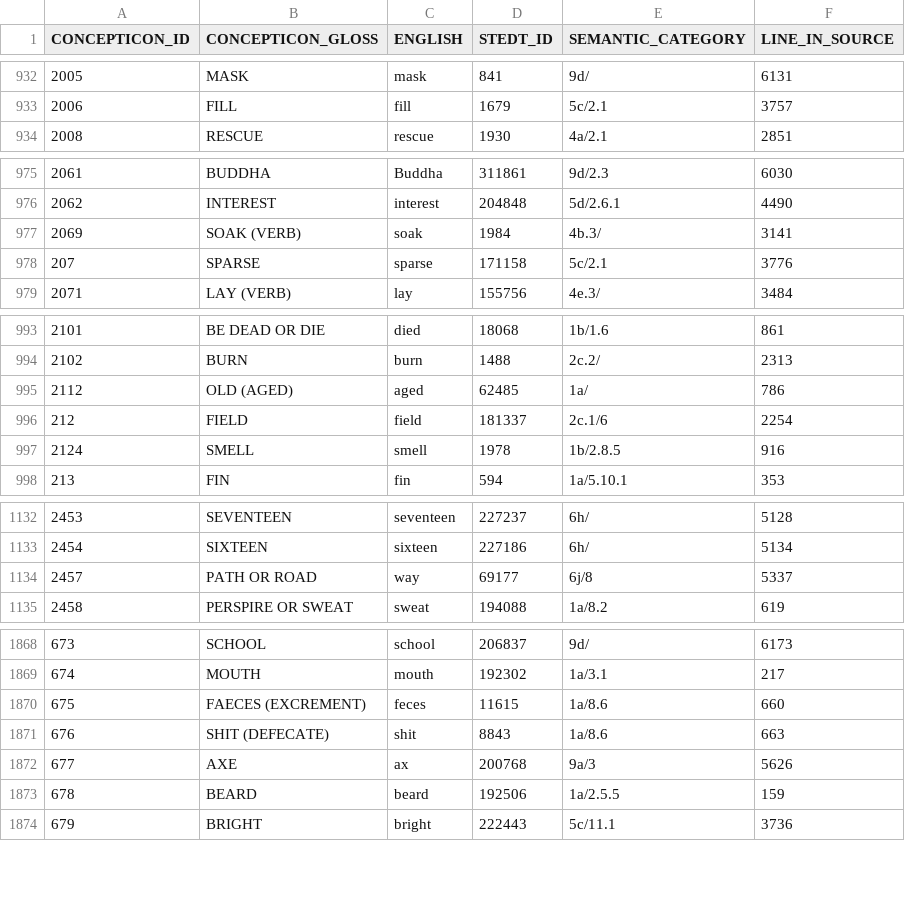
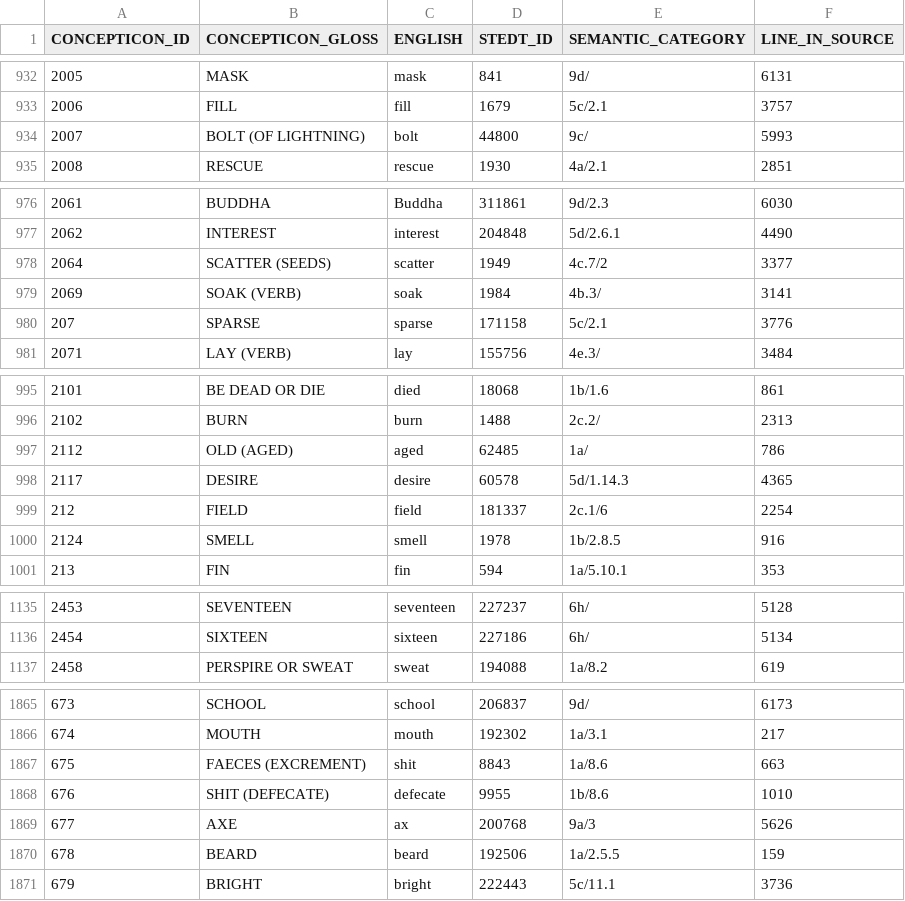
Before and after one commit to concepticon/norare-data, a TSV file: concept_set_meta/Matisoff-2015-STEDT/Matisoff-2015-STEDT.tsv, drawn as a sheet; only a part is shown, gaps mark what is left out; the diff covers the shown part only.

```diff
--- a/concept_set_meta/Matisoff-2015-STEDT/Matisoff-2015-STEDT.tsv
+++ b/concept_set_meta/Matisoff-2015-STEDT/Matisoff-2015-STEDT.tsv
@@ -933,2 +933,3 @@ CONCEPTICON_ID	CONCEPTICON_GLOSS	ENGLISH	STEDT_ID	SEMANTIC_CATEGORY	LINE_IN_SOUR
 2006	FILL	fill	1679	5c/2.1	3757
+2007	BOLT (OF LIGHTNING)	bolt	44800	9c/	5993
 2008	RESCUE	rescue	1930	4a/2.1	2851
@@ -976,2 +977,3 @@ CONCEPTICON_ID	CONCEPTICON_GLOSS	ENGLISH	STEDT_ID	SEMANTIC_CATEGORY	LINE_IN_SOUR
 2062	INTEREST	interest	204848	5d/2.6.1	4490
+2064	SCATTER (SEEDS)	scatter	1949	4c.7/2	3377
 2069	SOAK (VERB)	soak	1984	4b.3/	3141
@@ -995,2 +997,3 @@ CONCEPTICON_ID	CONCEPTICON_GLOSS	ENGLISH	STEDT_ID	SEMANTIC_CATEGORY	LINE_IN_SOUR
 2112	OLD (AGED)	aged	62485	1a/	786
+2117	DESIRE	desire	60578	5d/1.14.3	4365
 212	FIELD	field	181337	2c.1/6	2254
@@ -1133,3 +1136,2 @@ CONCEPTICON_ID	CONCEPTICON_GLOSS	ENGLISH	STEDT_ID	SEMANTIC_CATEGORY	LINE_IN_SOUR
 2454	SIXTEEN	sixteen	227186	6h/	5134
-2457	PATH OR ROAD	way	69177	6j/8	5337
 2458	PERSPIRE OR SWEAT	sweat	194088	1a/8.2	619
@@ -1869,4 +1866,4 @@ CONCEPTICON_ID	CONCEPTICON_GLOSS	ENGLISH	STEDT_ID	SEMANTIC_CATEGORY	LINE_IN_SOUR
 674	MOUTH	mouth	192302	1a/3.1	217
-675	FAECES (EXCREMENT)	feces	11615	1a/8.6	660
-676	SHIT (DEFECATE)	shit	8843	1a/8.6	663
+675	FAECES (EXCREMENT)	shit	8843	1a/8.6	663
+676	SHIT (DEFECATE)	defecate	9955	1b/8.6	1010
 677	AXE	ax	200768	9a/3	5626
```
Also changed, not shown: 3 added rows, 8 removed rows and 16 edited cells elsewhere in this file, concept_set_meta/Mandera-2015-Frequency/Mandera-2015-Frequency.tsv, concept_set_meta/Mohammad-2018-EmotionIntensity/Mohammad-2018-EmotionIntensity.tsv, 13 other files.
